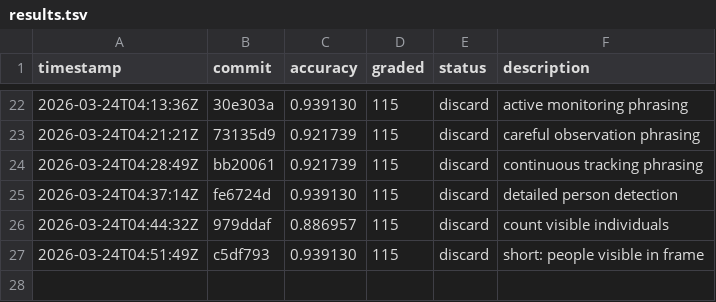
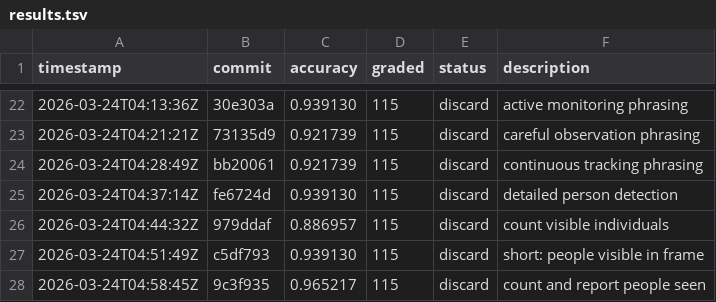
Before and after one commit to Clamepending/videomemory, a TSV file: prompt_hustle/results.tsv, drawn as a sheet; only a part is shown, gaps mark what is left out.

Commit message:
results: discard count and report people seen (0.965217)

```diff
--- a/prompt_hustle/results.tsv
+++ b/prompt_hustle/results.tsv
@@ -27 +27,2 @@ timestamp	commit	accuracy	graded	status	description
 2026-03-24T04:51:49Z	c5df793	0.939130	115	discard	short: people visible in frame
+2026-03-24T04:58:45Z	9c3f935	0.965217	115	discard	count and report people seen
```
Also changed, not shown: 1 other file.
